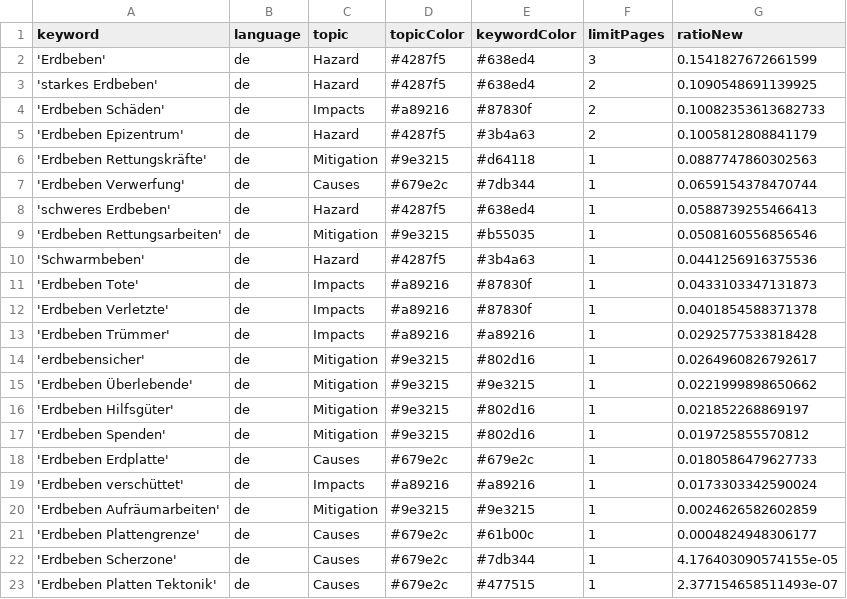
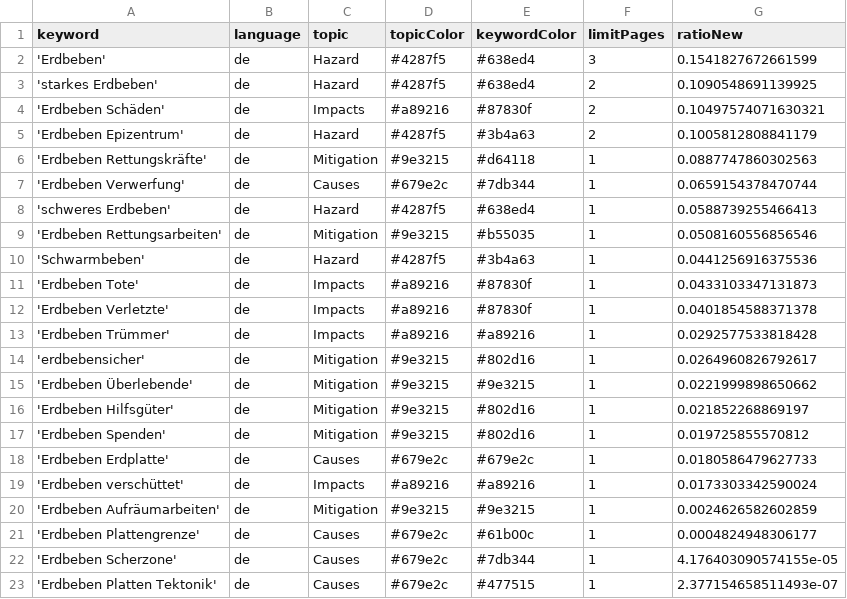
Before and after one commit to marcol95-news/earthquakeiscoming, a CSV file: keywords.csv, drawn as a sheet.

```diff
--- a/keywords.csv
+++ b/keywords.csv
@@ -3,3 +3,3 @@ keyword,language,topic,topicColor,keywordColor,limitPages,ratioNew
 'starkes Erdbeben',de,Hazard,#4287f5,#638ed4,2,0.1090548691139925
-'Erdbeben Schäden',de,Impacts,#a89216,#87830f,2,0.10082353613682733
+'Erdbeben Schäden',de,Impacts,#a89216,#87830f,2,0.10497574071630321
 'Erdbeben Epizentrum',de,Hazard,#4287f5,#3b4a63,2,0.1005812808841179
```
Also changed, not shown: csv/news_2026_04.csv.
